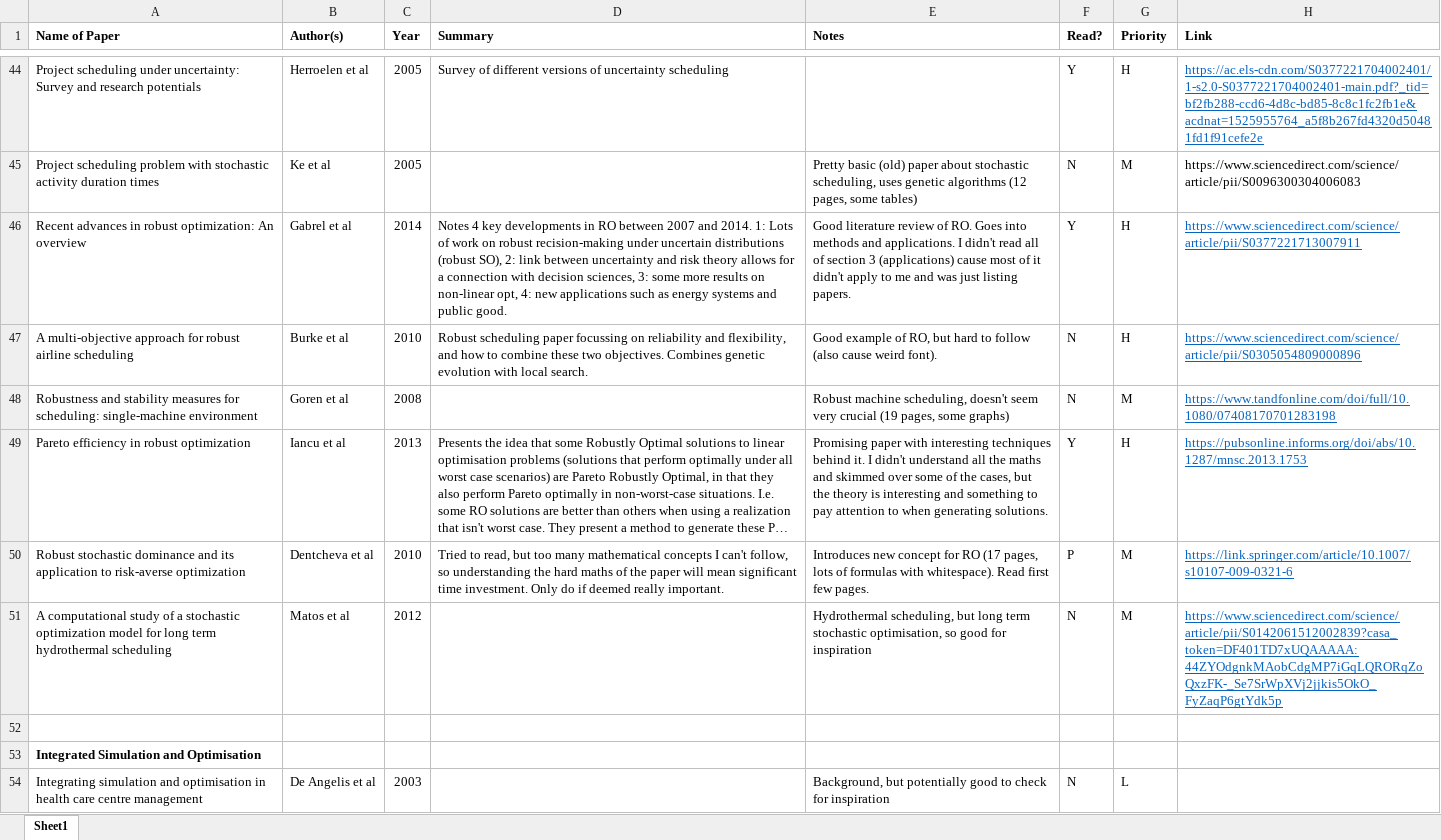
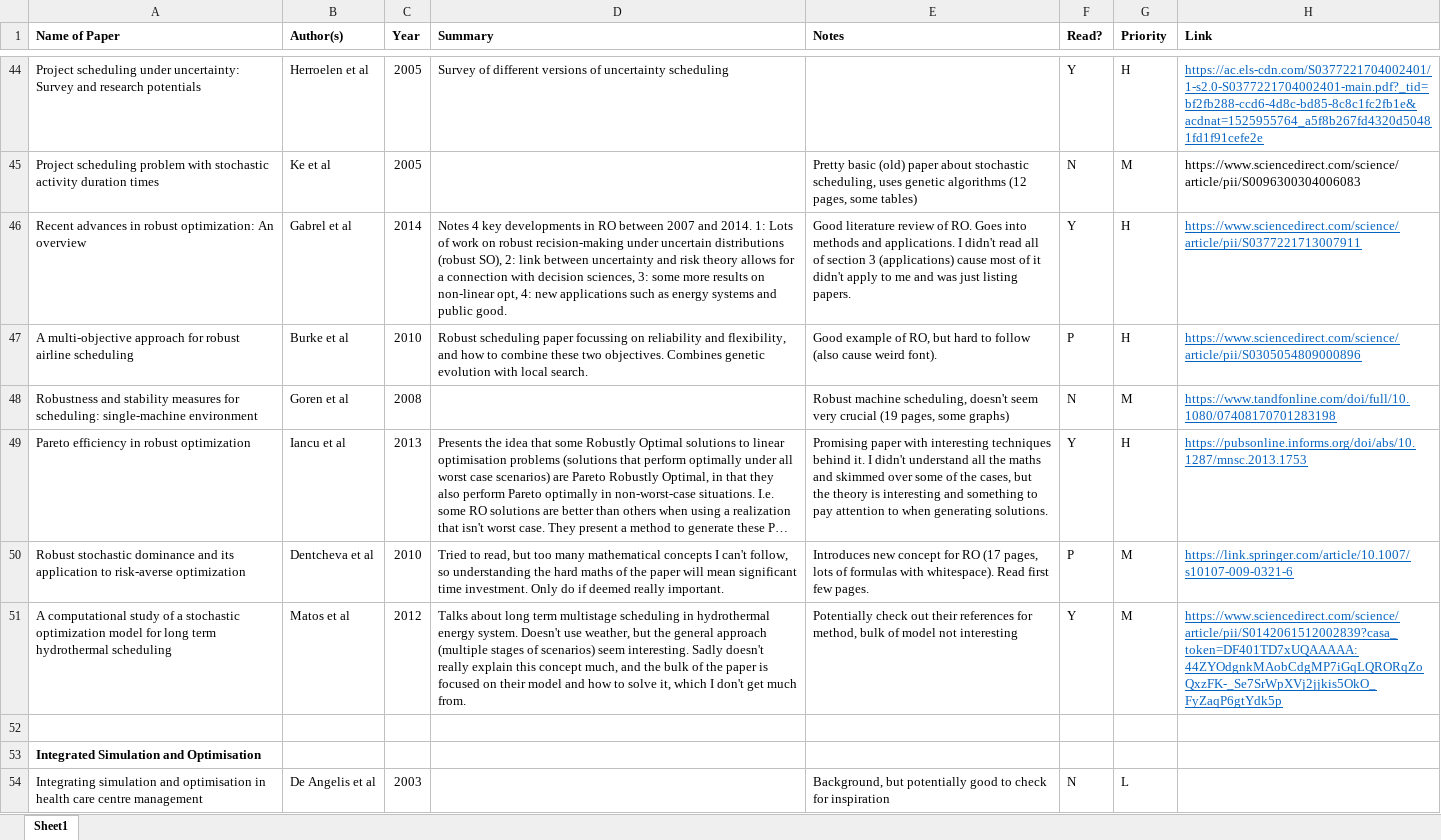
Before and after one commit to RKuipers/OffshoreWindFarms, an Excel workbook: papers.xlsx, sheet Sheet1, drawn as a sheet; only a part is shown, gaps mark what is left out; long unchanged cells end in …; values as stored, in another font and other column widths than the file's, no borders; conditional formats not drawn; the diff names each change by its address in the sheet, - before the commit and + after, or states it on an @@ line.

```diff
--- a/papers.xlsx (sheet Sheet1)
+++ b/papers.xlsx (sheet Sheet1)
-F47 (Read?): N
+F47 (Read?): P
-D51 (Summary): (empty)
+D51 (Summary): Talks about long term multistage scheduling in hydrothermal energy system. Doesn't use weather, but the general approach (multiple stages of scenarios) seem interesting. Sadly doesn't really explain this concept much, and the bulk of the paper is focused on their model and how to solve it, which I don't get much from.
-E51 (Notes): Hydrothermal scheduling, but long term stochastic optimisation, so good for inspiration
+E51 (Notes): Potentially check out their references for method, bulk of model not interesting
-F51 (Read?): N
+F51 (Read?): Y
```
Also changed, not shown: Code/Optimiser/Stoc RowCol calcs.xlsx, Code/Optimiser/Stoc SolCheck.xlsx, 3 other files.
